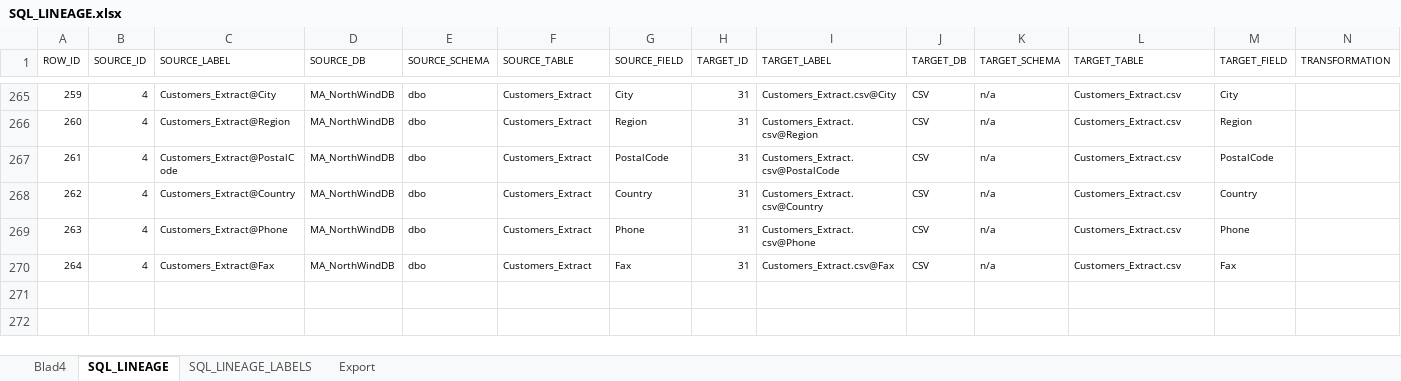
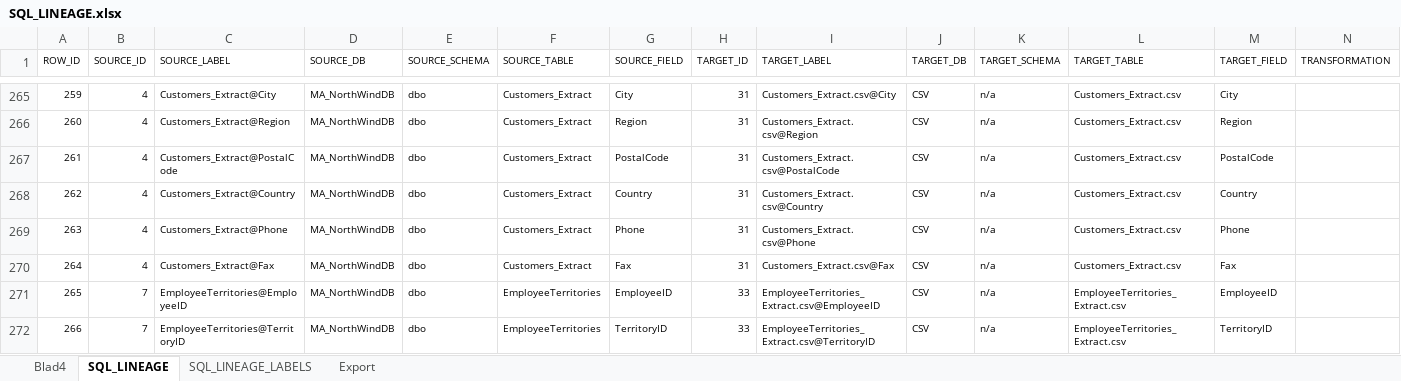
Before and after one commit to mountanalytics/sql-code-parser, an Excel workbook: Lineage-Files/SQL_LINEAGE.xlsx, sheet SQL_LINEAGE, drawn as a sheet; only a part is shown, gaps mark what is left out; values as stored, in another font and other column widths than the file's, no borders; rows hold the shown columns only; the diff names each change by its address in the sheet, - before the commit and + after, or states it on an @@ line.

Commit message:
Added SQL to csv lineage

```diff
--- a/Lineage-Files/SQL_LINEAGE.xlsx (sheet SQL_LINEAGE)
+++ b/Lineage-Files/SQL_LINEAGE.xlsx (sheet SQL_LINEAGE)
+row 271: 265 | 7 | EmployeeTerritories@EmployeeID | MA_NorthWindDB | dbo | EmployeeTerritories | EmployeeID | 33 | EmployeeTerritories_Extract.csv@EmployeeID | CSV | n/a | EmployeeTerritories_Extract.csv | EmployeeID
+row 272: 266 | 7 | EmployeeTerritories@TerritoryID | MA_NorthWindDB | dbo | EmployeeTerritories | TerritoryID | 33 | EmployeeTerritories_Extract.csv@TerritoryID | CSV | n/a | EmployeeTerritories_Extract.csv | TerritoryID
```
